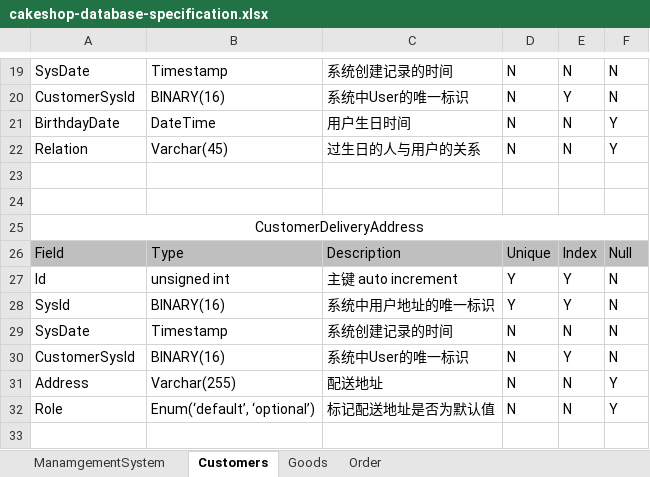
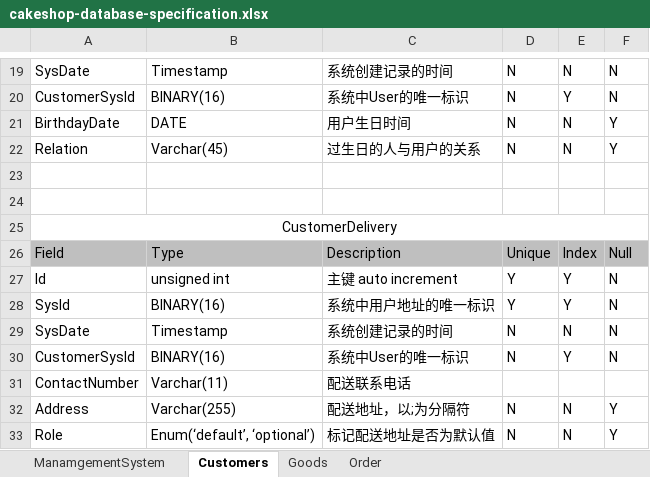
Before and after one commit to FL-LearningGroup/LucasNote, an Excel workbook: application/cake-shop/cakeshop-database-specification.xlsx, sheet Customers, drawn as a sheet; only a part is shown, gaps mark what is left out; values as stored, in another font and other column widths than the file's, no borders; addresses are those after the commit; the diff names each change by its address in the sheet, - before the commit and + after, or states it on an @@ line.

```diff
--- a/application/cake-shop/cakeshop-database-specification.xlsx (sheet Customers)
+++ b/application/cake-shop/cakeshop-database-specification.xlsx (sheet Customers)
-B21: DateTime
+B21: DATE
-A25: CustomerDeliveryAddress
+A25: CustomerDelivery
+row 31: ContactNumber | Varchar(11) | 配送联系电话
-C32: 配送地址
+C32: 配送地址，以;为分隔符
```
Also changed, not shown: sheet Order, sheet Goods, 4 other files.
